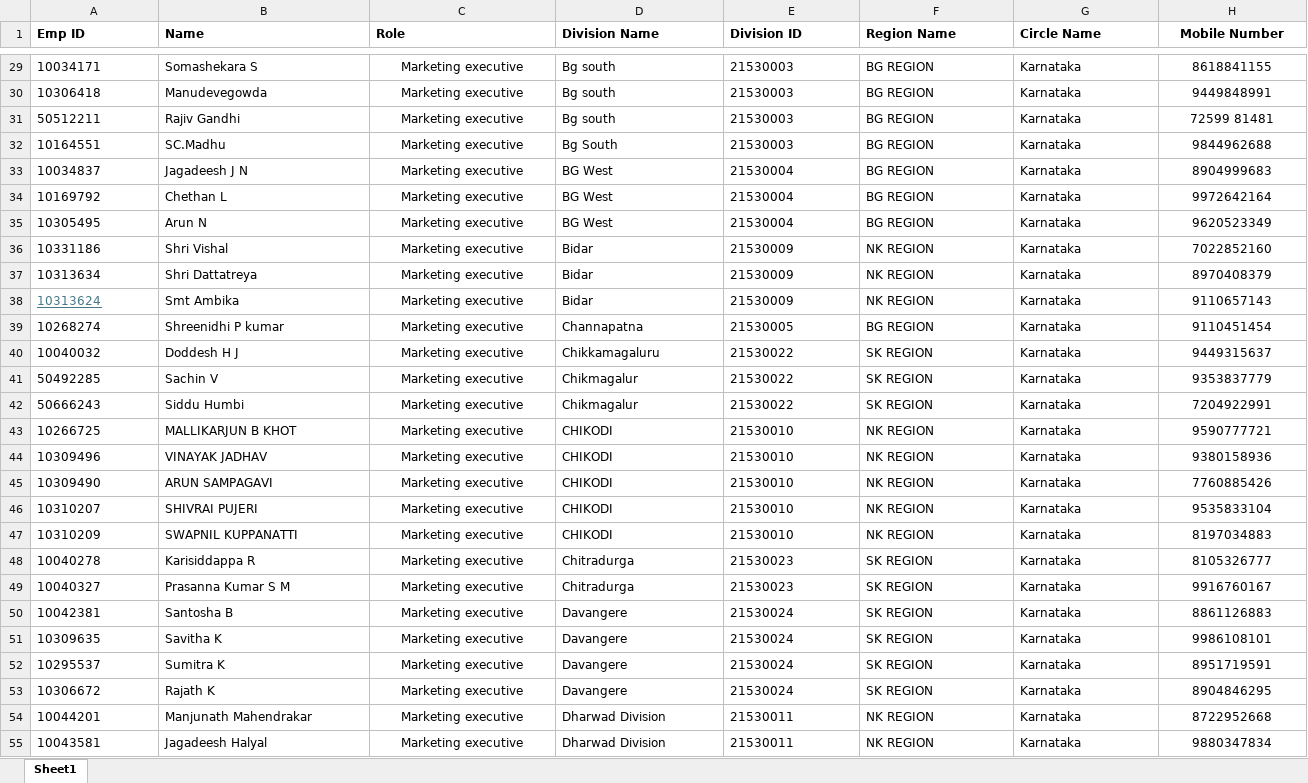
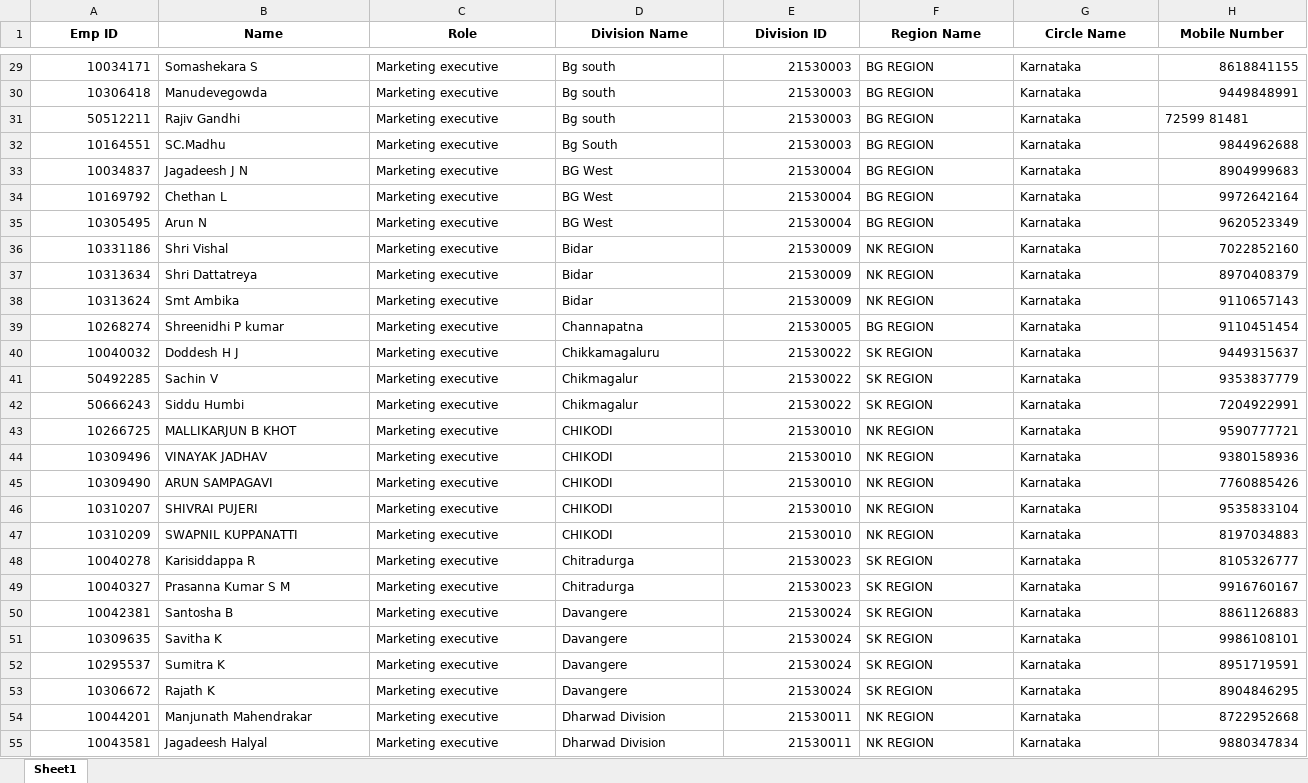
Before and after one commit to nishasss692/crm-lead-gen, an Excel workbook: backend/MEs DATA.xlsx, sheet Sheet1, drawn as a sheet; only a part is shown, gaps mark what is left out; values as stored, in another font and other column widths than the file's, no borders; the diff covers the shown part only; the diff names each change by its address in the sheet, - before the commit and + after, or states it on an @@ line.

```diff
--- a/backend/MEs DATA.xlsx (sheet Sheet1)
+++ b/backend/MEs DATA.xlsx (sheet Sheet1)
-A1:G1 alignment: left
+A1:G1 alignment: center
-A29:A55 alignment: left
+A29:A55 alignment: right
-C29:C55 alignment: center
+C29:C55 alignment: left
-E29:E55 alignment: left
+E29:E55 alignment: right
-H29:H30 alignment: center
+H29:H30 alignment: right
-H31 alignment: center
+H31 alignment: left
-H32:H55 alignment: center
+H32:H55 alignment: right
@@ A38 underline: on → off, text colour: #467886 → black @@
```
Also changed, not shown: cell formats elsewhere in this sheet, 5 other files.
